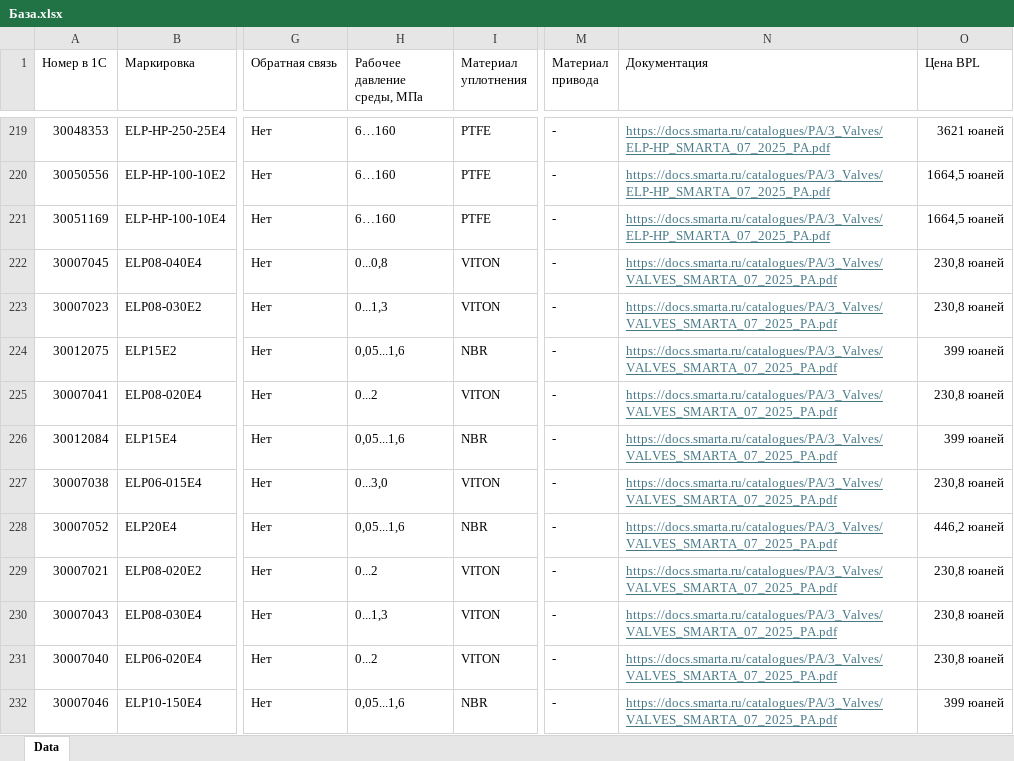
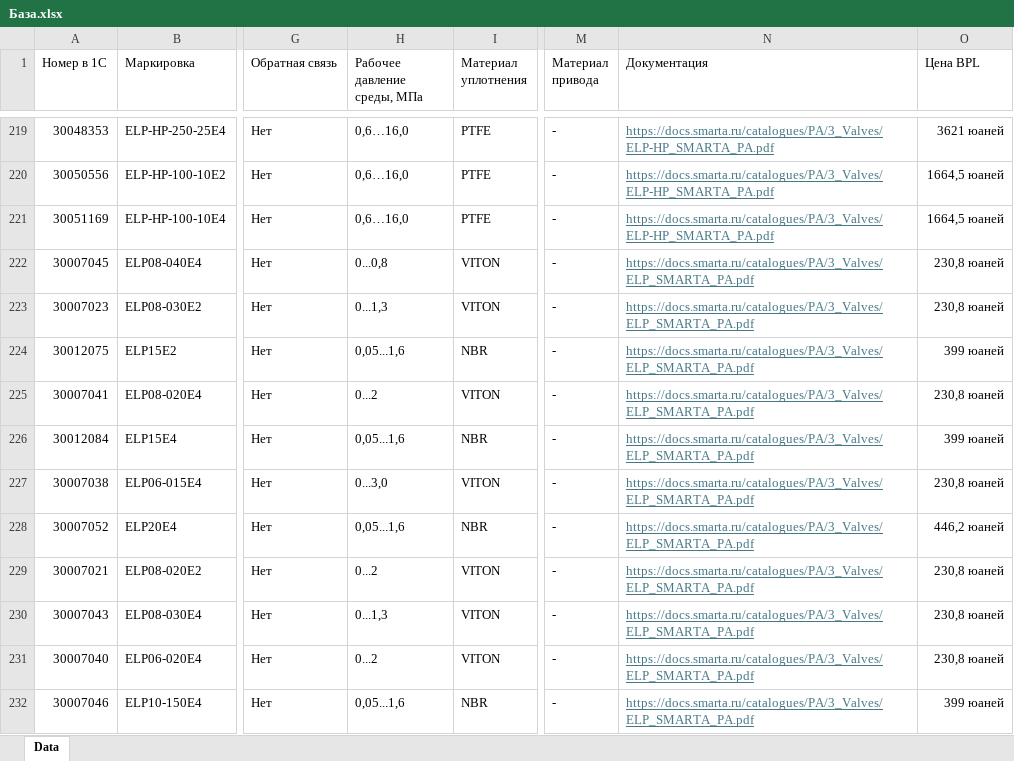
Before and after one commit to yurybernoulli/SMARTA_PA_VALVES_BOT_V1, an Excel workbook: База.xlsx, sheet Data, drawn as a sheet; only a part is shown, gaps mark what is left out; values as stored, in another font and other column widths than the file's, no borders; conditional formats and table styles not drawn; the diff covers the shown part only; the diff names each change by its address in the sheet, - before the commit and + after, or states it on an @@ line.

```diff
--- a/База.xlsx (sheet Data)
+++ b/База.xlsx (sheet Data)
-H219:H221 (Рабочее давление среды, МПа): 6…160
+H219:H221 (Рабочее давление среды, МПа): 0,6…16,0
-N219:N221 (Документация): https://docs.smarta.ru/catalogues/PA/3_Valves/ELP-HP_SMARTA_07_2025_PA.pdf
+N219:N221 (Документация): https://docs.smarta.ru/catalogues/PA/3_Valves/ELP-HP_SMARTA_PA.pdf
-N222:N232 (Документация): https://docs.smarta.ru/catalogues/PA/3_Valves/VALVES_SMARTA_07_2025_PA.pdf
+N222:N232 (Документация): https://docs.smarta.ru/catalogues/PA/3_Valves/ELP_SMARTA_PA.pdf
```
Also changed, not shown: 1015 edited cells elsewhere in this sheet.
